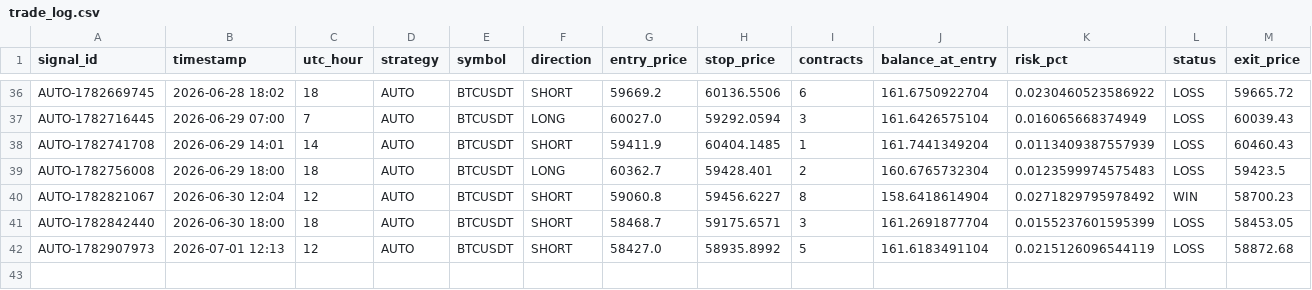
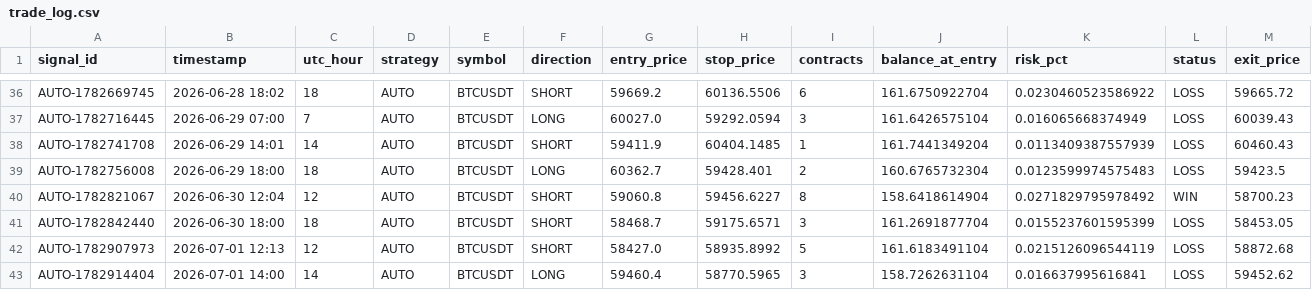
Before and after one commit to rizwans95/Claude-trading-agent, a CSV file: trade_log.csv, drawn as a sheet; only a part is shown, gaps mark what is left out; rows hold the shown columns only; the diff names each change by its address in the sheet, - before the commit and + after, or states it on an @@ line.

Commit message:
Auto close: AUTO-1782914404 CLOSED +0.000R

```diff
--- a/trade_log.csv
+++ b/trade_log.csv
+row 43: AUTO-1782914404 | 2026-07-01 14:00 | 14 | AUTO | BTCUSDT | LONG | 59460.4 | 58770.5965 | 3 | 158.7262631104 | 0.016637995616841 | LOSS | 59452.62
```
